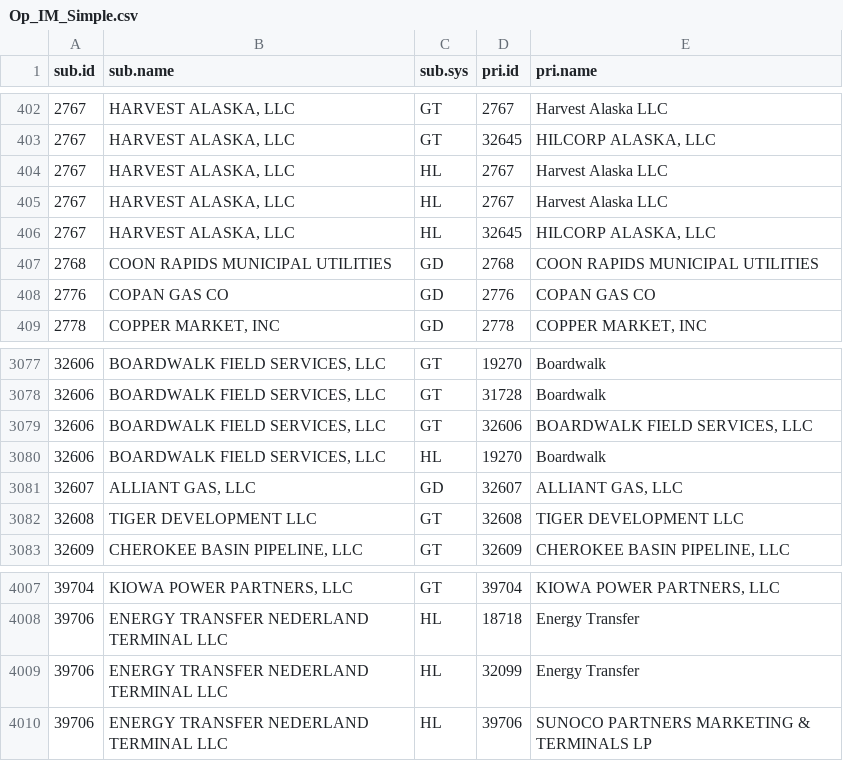
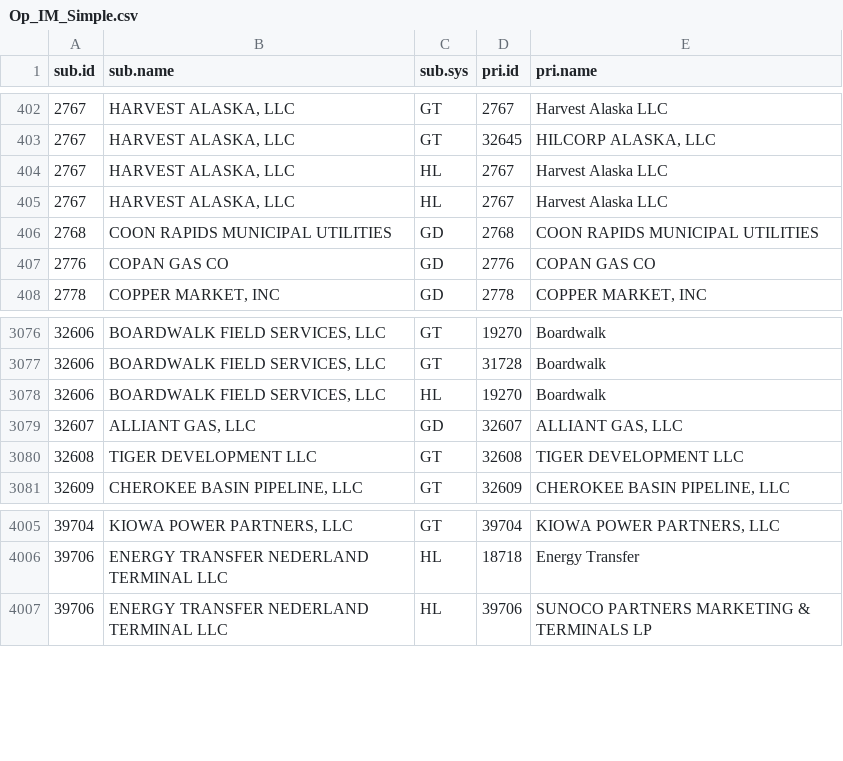
Before and after one commit to jmceager/pst, a CSV file: phmsa-clean/Op_IM_Simple.csv, drawn as a sheet; only a part is shown, gaps mark what is left out; the diff names each change by its address in the sheet, - before the commit and + after, or states it on an @@ line.

```diff
--- a/phmsa-clean/Op_IM_Simple.csv
+++ b/phmsa-clean/Op_IM_Simple.csv
-row 406: 2767 | HARVEST ALASKA, LLC | HL | 32645 | HILCORP ALASKA, LLC
-row 3079: 32606 | BOARDWALK FIELD SERVICES, LLC | GT | 32606 | BOARDWALK FIELD SERVICES, LLC
-row 4009: 39706 | ENERGY TRANSFER NEDERLAND TERMINAL LLC | HL | 32099 | Energy Transfer
```
Also changed, not shown: phmsa-clean/Op_IM_Dates.csv, phmsa-clean/data/clean/operator_id_match.csv.
